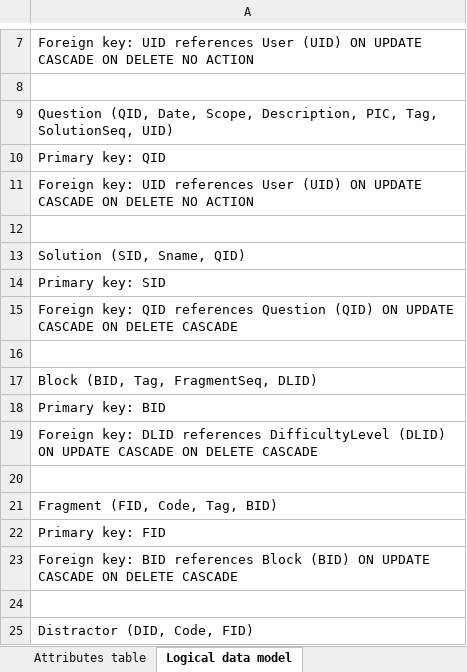
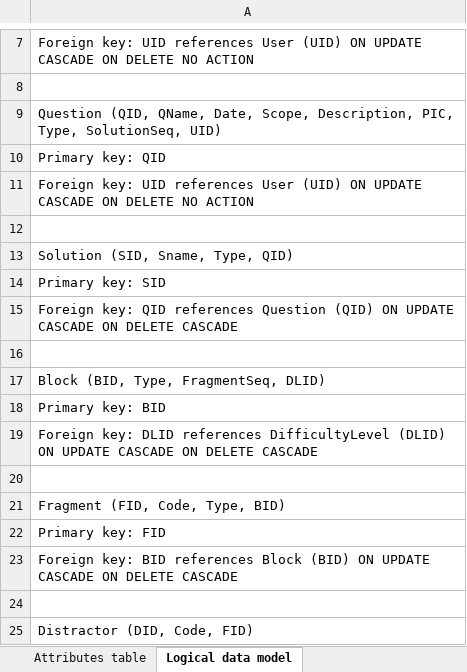
Before and after one commit to YajingLiu2357/Parsons-problem-generator-solver, an Excel workbook: Documents/Database Design Table.xlsx, sheet Logical data model, drawn as a sheet; only a part is shown, gaps mark what is left out; values as stored, in another font and other column widths than the file's, no borders; the diff names each change by its address in the sheet, - before the commit and + after, or states it on an @@ line.

Commit message:
update: database.py, change the 'type' attributes in question, solution, block, fragment

```diff
--- a/Documents/Database Design Table.xlsx (sheet Logical data model)
+++ b/Documents/Database Design Table.xlsx (sheet Logical data model)
-A9: Question (QID, Date, Scope, Description, PIC, Tag, SolutionSeq, UID)
+A9: Question (QID, QName, Date, Scope, Description, PIC, Type, SolutionSeq, UID)
-A13: Solution (SID, Sname, QID)
+A13: Solution (SID, Sname, Type, QID)
-A17: Block (BID, Tag, FragmentSeq, DLID)
+A17: Block (BID, Type, FragmentSeq, DLID)
-A21: Fragment (FID, Code, Tag, BID)
+A21: Fragment (FID, Code, Type, BID)
```
Also changed, not shown: sheet Attributes table, sheet Entity types table, 9 other files.
